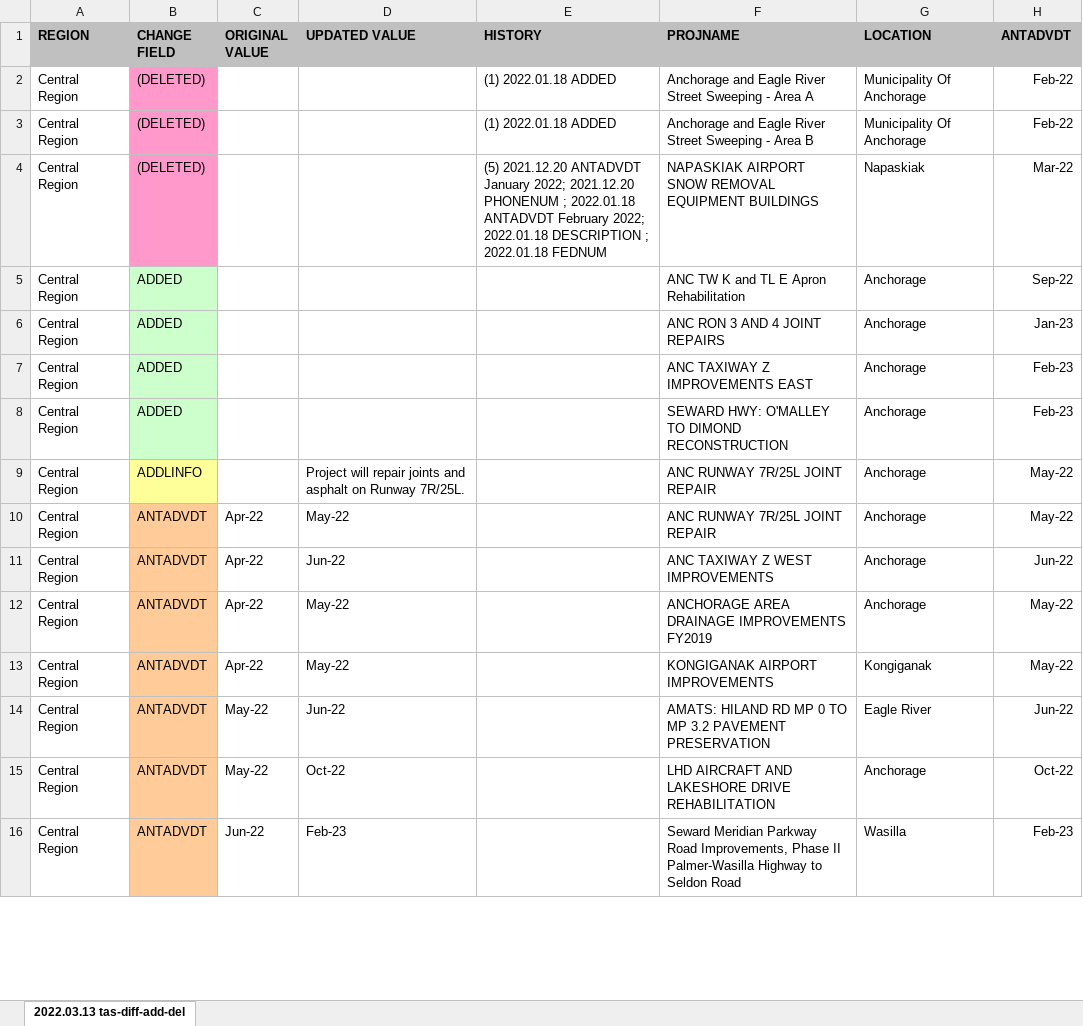
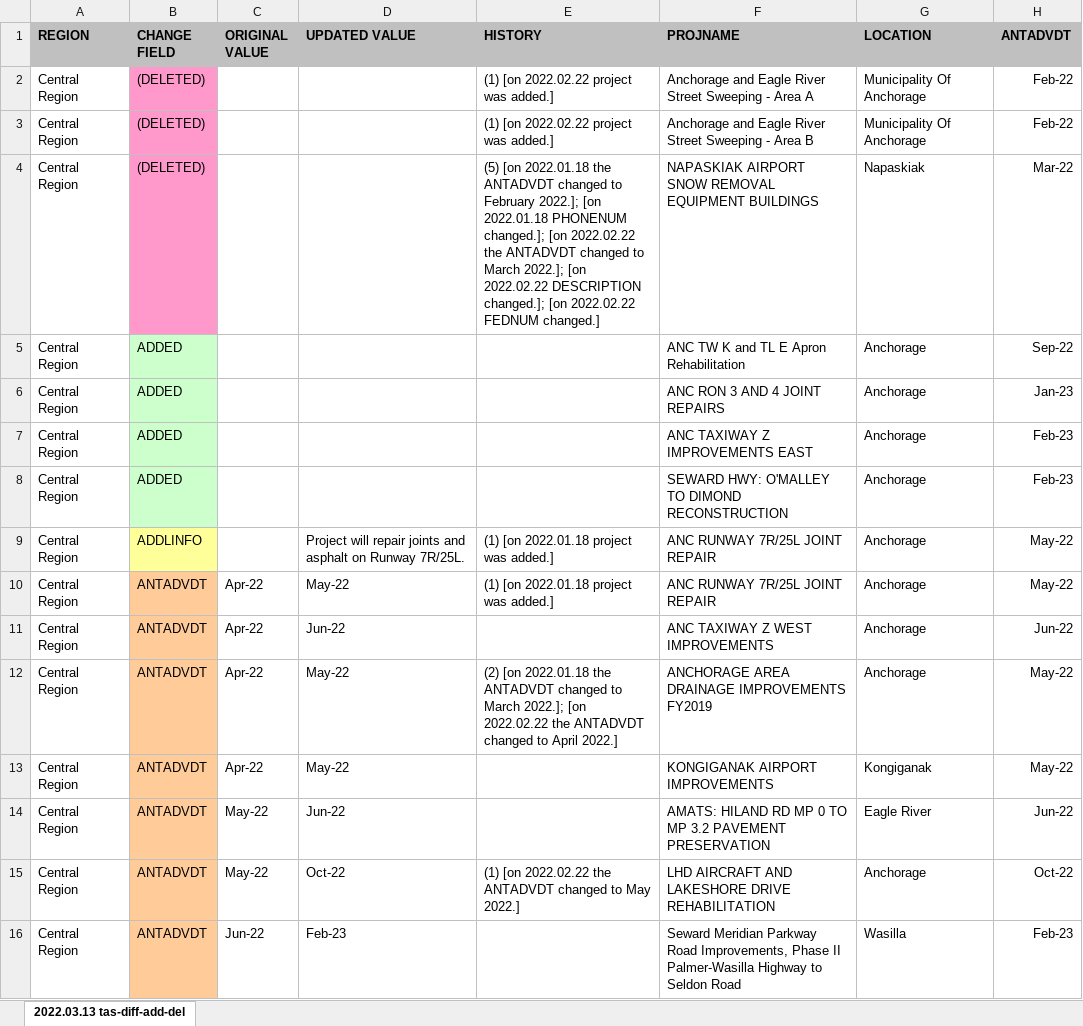
Before and after one commit to meta-cognition/tas-diff-add-del, an Excel workbook: reports/2022.03.13 tas-diff-add-del.xlsx, sheet 2022.03.13 tas-diff-add-del, drawn as a sheet; only a part is shown; values as stored, in another font and other column widths than the file's, no borders; the diff covers the shown part only; the diff names each change by its address in the sheet, - before the commit and + after, or states it on an @@ line.

Commit message:
SQL HISTORY STATEMENTS FIXED

```diff
--- a/reports/2022.03.13 tas-diff-add-del.xlsx (sheet 2022.03.13 tas-diff-add-del)
+++ b/reports/2022.03.13 tas-diff-add-del.xlsx (sheet 2022.03.13 tas-diff-add-del)
-E2:E3 (HISTORY): (1) 2022.01.18 ADDED
+E2:E3 (HISTORY): (1) [on 2022.02.22 project was added.]
-E4 (HISTORY): (5) 2021.12.20 ANTADVDT January 2022; 2021.12.20 PHONENUM ; 2022.01.18 ANTADVDT February 2022; 2022.01.18 DESCRIPTION ; 2022.01.18 FEDNUM
+E4 (HISTORY): (5) [on 2022.01.18 the ANTADVDT changed to February 2022.]; [on 2022.01.18 PHONENUM changed.]; [on 2022.02.22 the ANTADVDT changed to March 2022.]; [on 2022.02.22 DESCRIPTION changed.]; [on 2022.02.22 FEDNUM changed.]
-E9:E10 (HISTORY): (empty)
+E9:E10 (HISTORY): (1) [on 2022.01.18 project was added.]
-E12 (HISTORY): (empty)
+E12 (HISTORY): (2) [on 2022.01.18 the ANTADVDT changed to March 2022.]; [on 2022.02.22 the ANTADVDT changed to April 2022.]
-E15 (HISTORY): (empty)
+E15 (HISTORY): (1) [on 2022.02.22 the ANTADVDT changed to May 2022.]
```
Also changed, not shown: 62 edited cells elsewhere in this sheet, reports/2022.01.18 tas-diff-add-del.xlsx, reports/2022.02.22 tas-diff-add-del.xlsx, 8 other files.
